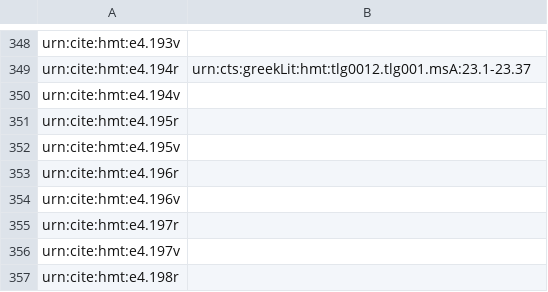
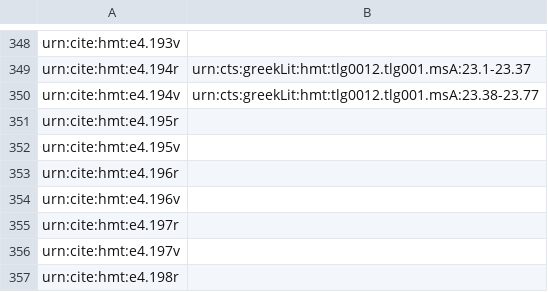
Before and after one commit to hmteditors/omega-1-12-indexin, a CSV file: iliad-page-index.csv, drawn as a sheet; only a part is shown, gaps mark what is left out.

Commit message:
Update iliad-page-index.csv

```diff
--- a/iliad-page-index.csv
+++ b/iliad-page-index.csv
@@ -349,3 +349,3 @@ urn:cite:hmt:e4.193v,
 urn:cite:hmt:e4.194r,urn:cts:greekLit:hmt:tlg0012.tlg001.msA:23.1-23.37
-urn:cite:hmt:e4.194v,
+urn:cite:hmt:e4.194v,urn:cts:greekLit:hmt:tlg0012.tlg001.msA:23.38-23.77
 urn:cite:hmt:e4.195r,
```
